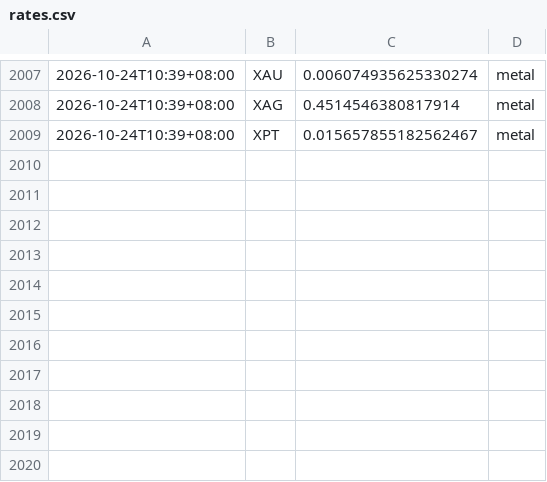
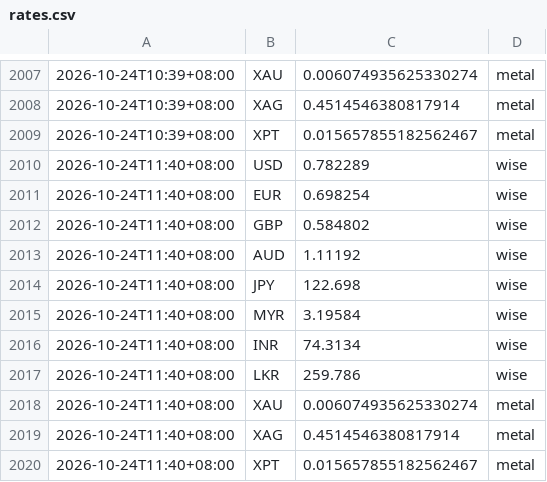
Before and after one commit to aaznavodnirmal-stack/FX-tool, a CSV file: data/rates.csv, drawn as a sheet; only a part is shown, gaps mark what is left out; the diff names each change by its address in the sheet, - before the commit and + after, or states it on an @@ line.

```diff
--- a/data/rates.csv
+++ b/data/rates.csv
+row 2010: 2026-10-24T11:40+08:00 | USD | 0.782289 | wise
+row 2011: 2026-10-24T11:40+08:00 | EUR | 0.698254 | wise
+row 2012: 2026-10-24T11:40+08:00 | GBP | 0.584802 | wise
+row 2013: 2026-10-24T11:40+08:00 | AUD | 1.11192 | wise
+row 2014: 2026-10-24T11:40+08:00 | JPY | 122.698 | wise
+row 2015: 2026-10-24T11:40+08:00 | MYR | 3.19584 | wise
+row 2016: 2026-10-24T11:40+08:00 | INR | 74.3134 | wise
+row 2017: 2026-10-24T11:40+08:00 | LKR | 259.786 | wise
+row 2018: 2026-10-24T11:40+08:00 | XAU | 0.006074935625330274 | metal
+row 2019: 2026-10-24T11:40+08:00 | XAG | 0.4514546380817914 | metal
+row 2020: 2026-10-24T11:40+08:00 | XPT | 0.015657855182562467 | metal
```
Also changed, not shown: 2 other files.
